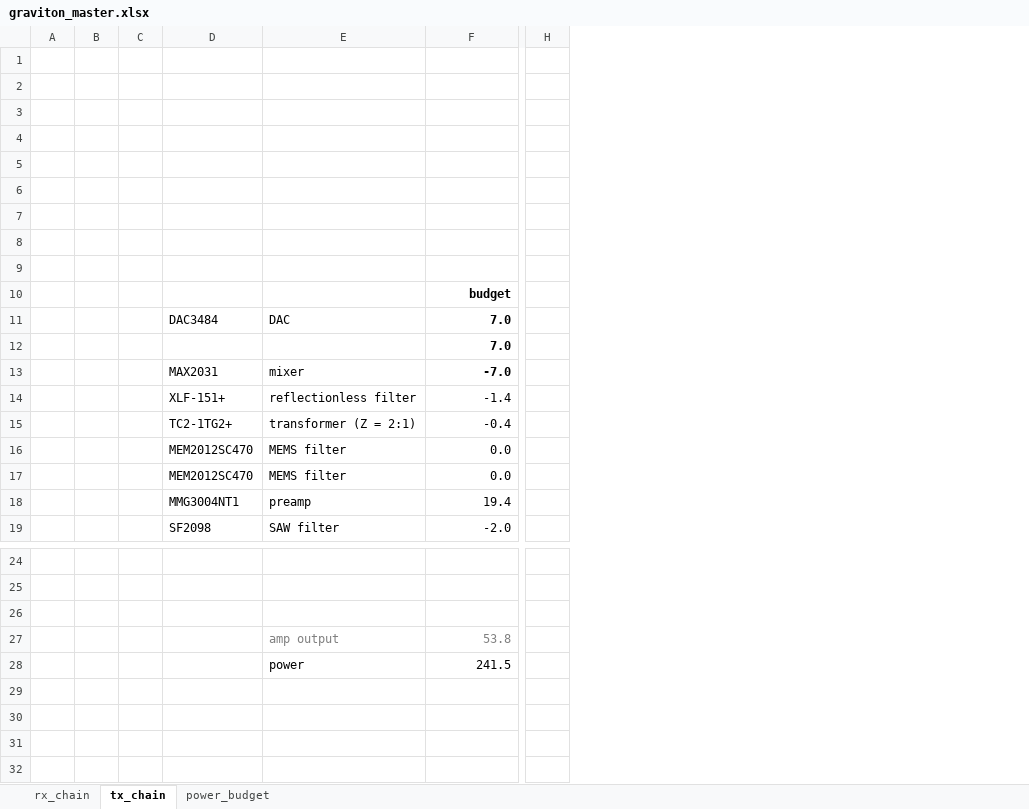
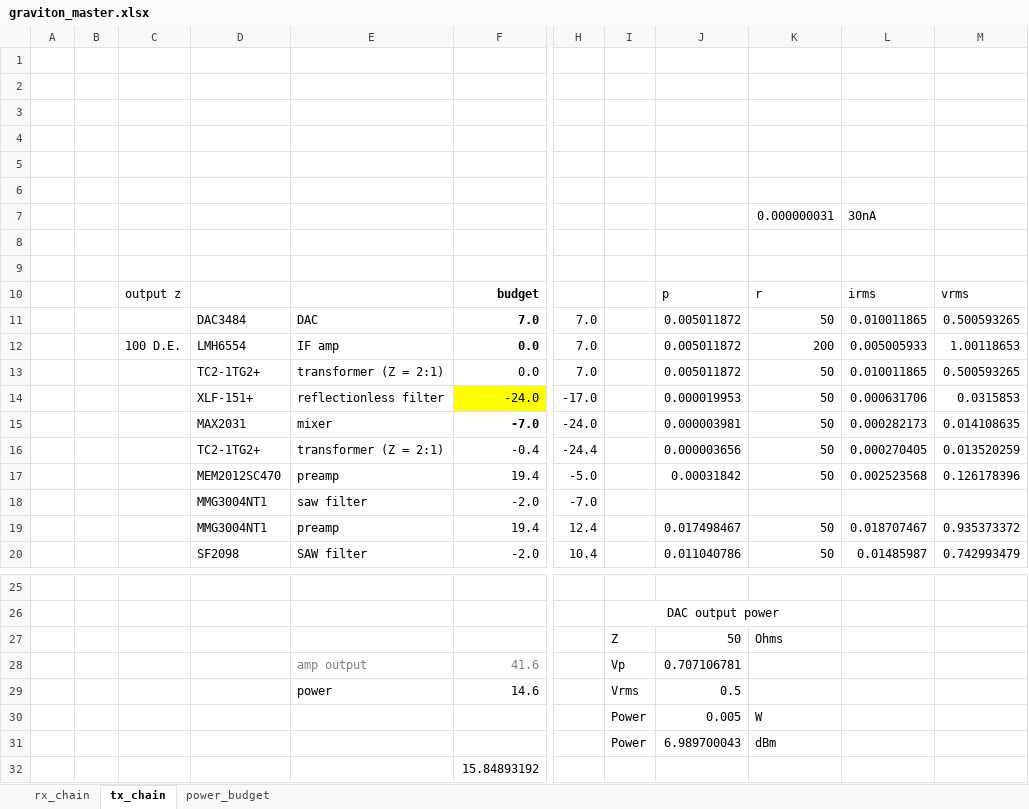
Before and after one commit to siglabsoss/graviton, an Excel workbook: docs/graviton_master.xlsx, sheet tx_chain, drawn as a sheet; only a part is shown, gaps mark what is left out; values as stored, in another font and other column widths than the file's, no borders; removed rows and columns are numbered as before the commit, all else as after; rows hold the shown columns only; the diff names each change by its address in the sheet, - before the commit and + after, or states it on an @@ line.

```diff
--- a/docs/graviton_master.xlsx (sheet tx_chain)
+++ b/docs/graviton_master.xlsx (sheet tx_chain)
-column C, empty
+column C, row 10: output z
-column H, empty
+column H, row 11: 7.0; rows 15-17: -24.0 | -24.4 | -5.0; rows 19-20: 12.4 | 10.4
+column I, rows 26-29: DAC output power | Z | Vp | Vrms
+column J, rows 10-11: p | 0.005011872; rows 15-17: 0.000003981 | 0.000003656 | 0.00031842; rows 19-20: 0.017498467 | 0.011040786; rows 27-29: 50 | 0.707106781 | 0.5
+column K, rows 7-11: 0.000000031 |  |  | r | 50; rows 15-17: all 50; rows 19-20: 50 | 50; row 27: Ohms
+column L, rows 7-11: 30nA |  |  | irms | 0.010011865; rows 15-17: 0.000282173 | 0.000270405 | 0.002523568; rows 19-20: 0.018707467 | 0.01485987
+column M, rows 10-11: vrms | 0.500593265; rows 15-17: 0.014108635 | 0.013520259 | 0.126178396; rows 19-20: 0.935373372 | 0.742993479
-row 7: (empty)
+row 7:  |  |  |  |  |  |  |  |  | 0.000000031 | 30nA
-row 12:  |  |  |  |  | 7.0
+row 12:  |  | 100 D.E. | LMH6554 | IF amp | 0.0 | 7.0 |  | 0.005011872 | 200 | 0.005005933 | 1.00118653
+row 13:  |  |  | TC2-1TG2+ | transformer (Z = 2:1) | 0.0 | 7.0 |  | 0.005011872 | 50 | 0.010011865 | 0.500593265
+row 14:  |  |  | XLF-151+ | reflectionless filter | -24.0 | -17.0 |  | 0.000019953 | 50 | 0.000631706 | 0.0315853
-row 14:  |  |  | XLF-151+ | reflectionless filter | -1.4
-E17: MEMS filter
+E17: preamp
-F17: 0.0
+F17: 19.4
-row 17:  |  |  | MEM2012SC470 | MEMS filter | 0.0
+row 18:  |  |  | MMG3004NT1 | saw filter | -2.0 | -7.0
-row 27: (empty)
+row 27:  |  |  |  |  |  |  | Z | 50 | Ohms
-F28: 53.8
+F28: 41.6
-F29: 241.5
+F29: 14.6
+row 30:  |  |  |  |  |  |  | Power | 0.005 | W
+row 31:  |  |  |  |  |  |  | Power | 6.989700043 | dBm
+row 32:  |  |  |  |  | 15.84893192
```
Also changed, not shown: sheet rx_chain, formulas that keep their value, charts or pictures.
